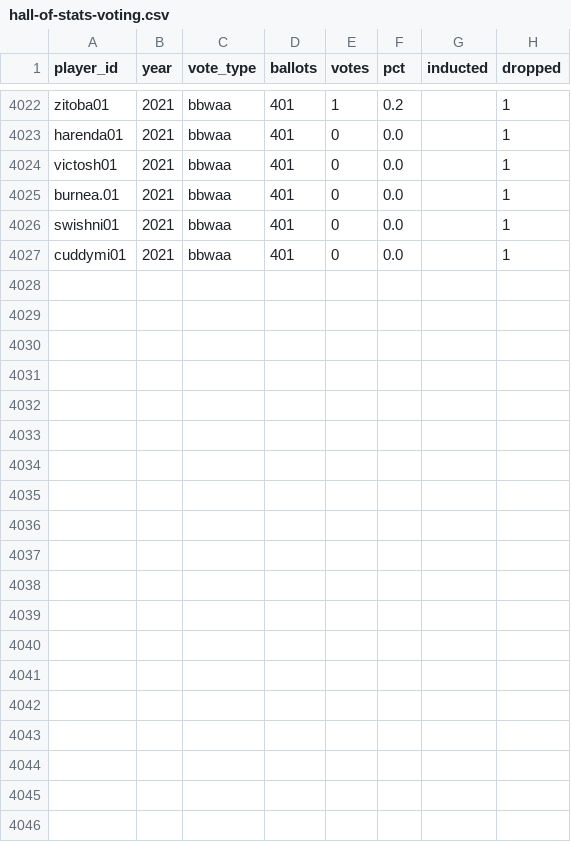
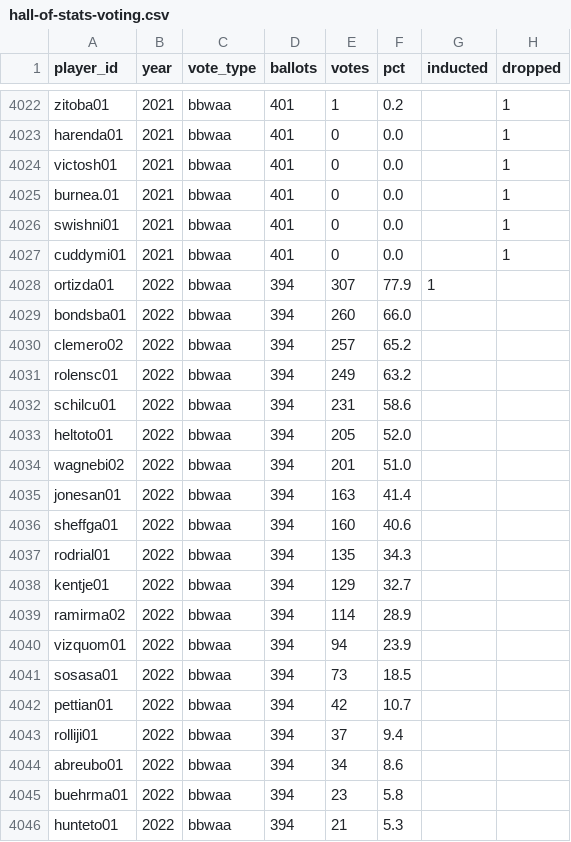
Before and after one commit to adarowski/Hall-of-Stats, a CSV file: public/hall-of-stats-voting.csv, drawn as a sheet; only a part is shown, gaps mark what is left out; the diff covers the shown part only; the diff names each change by its address in the sheet, - before the commit and + after, or states it on an @@ line.

Commit message:
2022 results

```diff
--- a/public/hall-of-stats-voting.csv
+++ b/public/hall-of-stats-voting.csv
+row 4028: ortizda01 | 2022 | bbwaa | 394 | 307 | 77.9 | 1
+row 4029: bondsba01 | 2022 | bbwaa | 394 | 260 | 66.0
+row 4030: clemero02 | 2022 | bbwaa | 394 | 257 | 65.2
+row 4031: rolensc01 | 2022 | bbwaa | 394 | 249 | 63.2
+row 4032: schilcu01 | 2022 | bbwaa | 394 | 231 | 58.6
+row 4033: heltoto01 | 2022 | bbwaa | 394 | 205 | 52.0
+row 4034: wagnebi02 | 2022 | bbwaa | 394 | 201 | 51.0
+row 4035: jonesan01 | 2022 | bbwaa | 394 | 163 | 41.4
+row 4036: sheffga01 | 2022 | bbwaa | 394 | 160 | 40.6
+row 4037: rodrial01 | 2022 | bbwaa | 394 | 135 | 34.3
+row 4038: kentje01 | 2022 | bbwaa | 394 | 129 | 32.7
+row 4039: ramirma02 | 2022 | bbwaa | 394 | 114 | 28.9
+row 4040: vizquom01 | 2022 | bbwaa | 394 | 94 | 23.9
+row 4041: sosasa01 | 2022 | bbwaa | 394 | 73 | 18.5
+row 4042: pettian01 | 2022 | bbwaa | 394 | 42 | 10.7
+row 4043: rolliji01 | 2022 | bbwaa | 394 | 37 | 9.4
+row 4044: abreubo01 | 2022 | bbwaa | 394 | 34 | 8.6
+row 4045: buehrma01 | 2022 | bbwaa | 394 | 23 | 5.8
+row 4046: hunteto01 | 2022 | bbwaa | 394 | 21 | 5.3
```
Also changed, not shown: 11 added rows elsewhere in this file.
